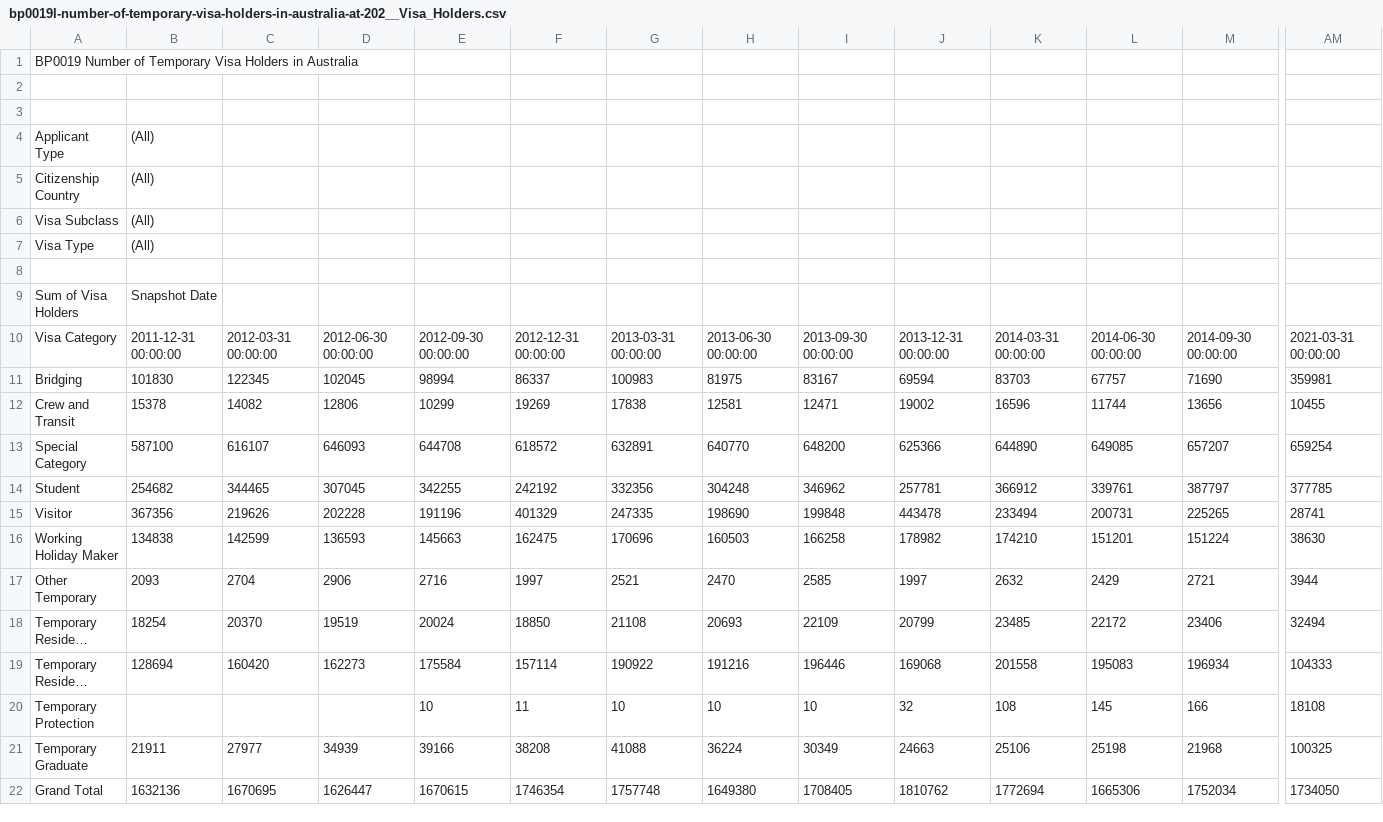
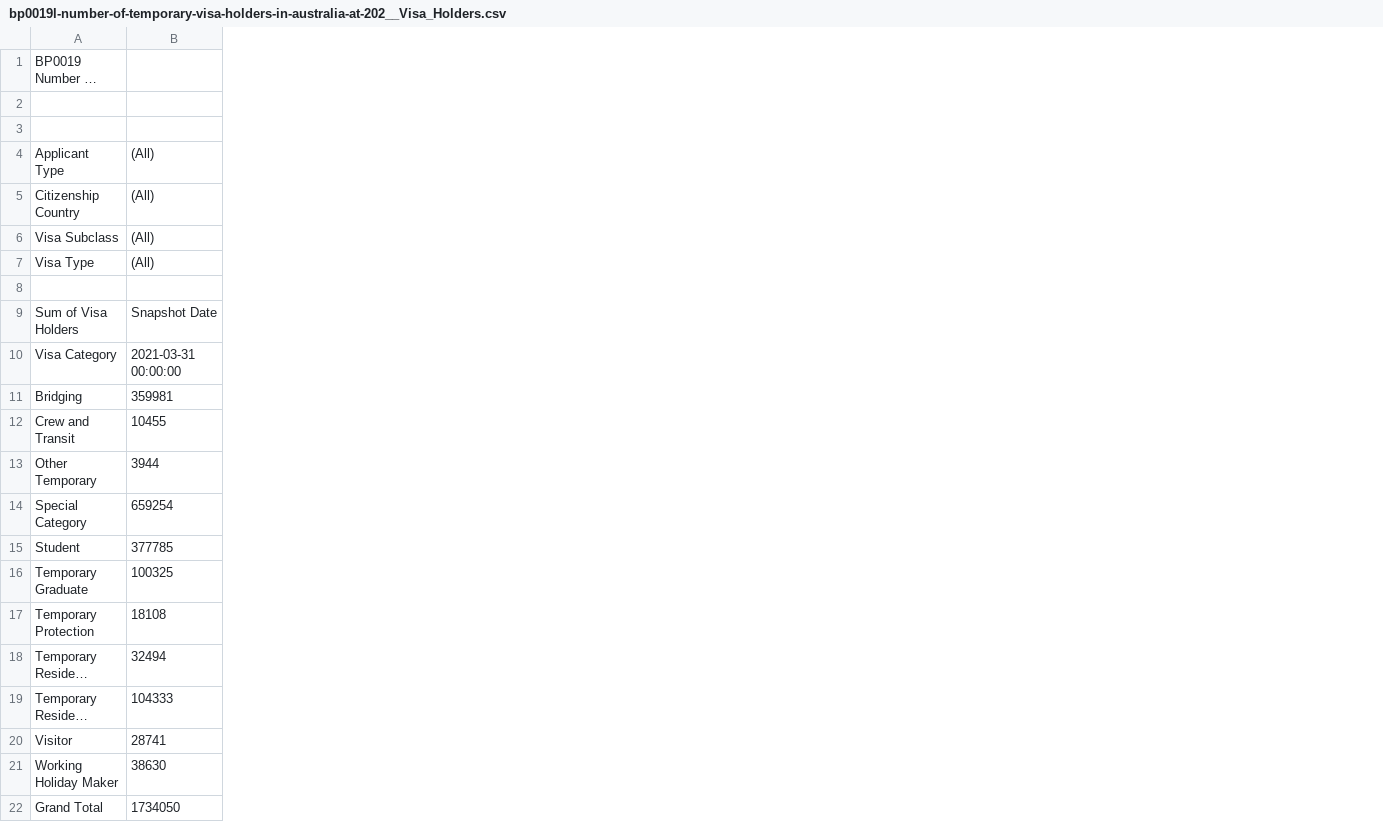
Before and after one commit to aleks-nc/au-education-data-relay, a CSV file: data/csv/homeaffairs_temp_entrants/bp0019l-number-of-temporary-visa-holders-in-australia-at-202__Visa_Holders.csv, drawn as a sheet; only a part is shown, gaps mark what is left out; long unchanged cells end in …; removed rows and columns are numbered as before the commit, all else as after; the diff covers the shown part only; the diff names each change by its address in the sheet, - before the commit and + after, or states it on an @@ line.

```diff
--- a/data/csv/homeaffairs_temp_entrants/bp0019l-number-of-temporary-visa-holders-in-australia-at-202__Visa_Holders.csv
+++ b/data/csv/homeaffairs_temp_entrants/bp0019l-number-of-temporary-visa-holders-in-australia-at-202__Visa_Holders.csv
-column B, rows 4-16: (All) | (All) | (All) | (All) |  | Snapshot Date | 2011-12-31 00:00:00 | 101830 | 15378 | 587100 | 254682 | 367356 | 134838; row 22: 1632136
-column C, rows 10-16: 2012-03-31 00:00:00 | 122345 | 14082 | 616107 | 344465 | 219626 | 142599; row 22: 1670695
-column D, rows 10-16: 2012-06-30 00:00:00 | 102045 | 12806 | 646093 | 307045 | 202228 | 136593; row 22: 1626447
-column E, rows 10-16: 2012-09-30 00:00:00 | 98994 | 10299 | 644708 | 342255 | 191196 | 145663; row 22: 1670615
-column F, rows 10-16: 2012-12-31 00:00:00 | 86337 | 19269 | 618572 | 242192 | 401329 | 162475; row 22: 1746354
-column G, rows 10-16: 2013-03-31 00:00:00 | 100983 | 17838 | 632891 | 332356 | 247335 | 170696; row 22: 1757748
-column H, rows 10-16: 2013-06-30 00:00:00 | 81975 | 12581 | 640770 | 304248 | 198690 | 160503; row 22: 1649380
-column I, rows 10-16: 2013-09-30 00:00:00 | 83167 | 12471 | 648200 | 346962 | 199848 | 166258; row 22: 1708405
-column J, rows 10-16: 2013-12-31 00:00:00 | 69594 | 19002 | 625366 | 257781 | 443478 | 178982; row 22: 1810762
-column K, rows 10-16: 2014-03-31 00:00:00 | 83703 | 16596 | 644890 | 366912 | 233494 | 174210; row 22: 1772694
-column L, rows 10-16: 2014-06-30 00:00:00 | 67757 | 11744 | 649085 | 339761 | 200731 | 151201; row 22: 1665306
-column M, rows 10-16: 2014-09-30 00:00:00 | 71690 | 13656 | 657207 | 387797 | 225265 | 151224; row 22: 1752034
-B4:B7: (empty)
+B4:B7: (All)
-B9: (empty)
+B9: Snapshot Date
@@ row 17 moved to row 13: Other Temporary @@
@@ row 21 moved to row 16: Temporary Graduate @@
@@ row 20 moved to row 17: Temporary Protection @@
```
Also changed, not shown: 1 added column and 26 removed columns elsewhere in this file, 19 other files.
